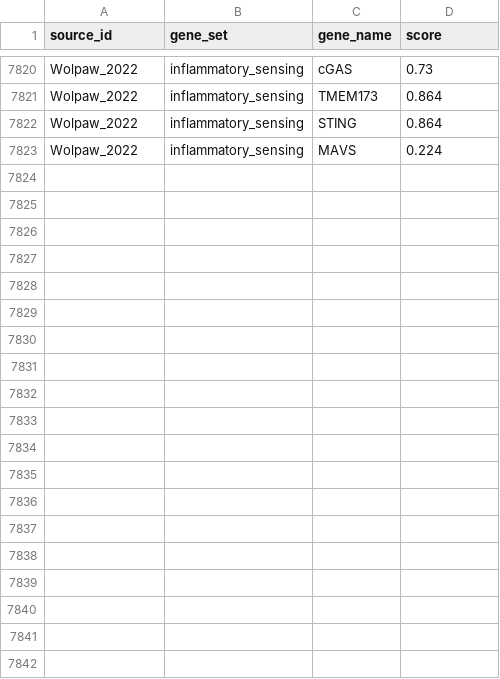
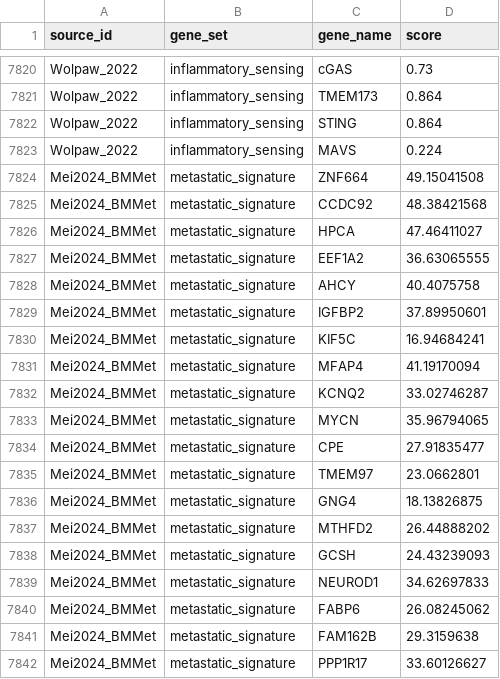
Before and after one commit to BIMSBbioinfo/neuroblastoma_gene_sets, a TSV file: gene_sets.tsv, drawn as a sheet; only a part is shown, gaps mark what is left out; the diff covers the shown part only.

Commit message:
Add metastatic signature from Mei (Baryawno lab) JCI insight 2024

```diff
--- a/gene_sets.tsv
+++ b/gene_sets.tsv
@@ -7823 +7823,20 @@ Wolpaw_2022	inflammatory_sensing	STING	0.864
 Wolpaw_2022	inflammatory_sensing	MAVS	0.224
+Mei2024_BMMet	metastatic_signature	ZNF664	49.15041508
+Mei2024_BMMet	metastatic_signature	CCDC92	48.38421568
+Mei2024_BMMet	metastatic_signature	HPCA	47.46411027
+Mei2024_BMMet	metastatic_signature	EEF1A2	36.63065555
+Mei2024_BMMet	metastatic_signature	AHCY	40.4075758
+Mei2024_BMMet	metastatic_signature	IGFBP2	37.89950601
+Mei2024_BMMet	metastatic_signature	KIF5C	16.94684241
+Mei2024_BMMet	metastatic_signature	MFAP4	41.19170094
+Mei2024_BMMet	metastatic_signature	KCNQ2	33.02746287
+Mei2024_BMMet	metastatic_signature	MYCN	35.96794065
+Mei2024_BMMet	metastatic_signature	CPE	27.91835477
+Mei2024_BMMet	metastatic_signature	TMEM97	23.0662801
+Mei2024_BMMet	metastatic_signature	GNG4	18.13826875
+Mei2024_BMMet	metastatic_signature	MTHFD2	26.44888202
+Mei2024_BMMet	metastatic_signature	GCSH	24.43239093
+Mei2024_BMMet	metastatic_signature	NEUROD1	34.62697833
+Mei2024_BMMet	metastatic_signature	FABP6	26.08245062
+Mei2024_BMMet	metastatic_signature	FAM162B	29.3159638
+Mei2024_BMMet	metastatic_signature	PPP1R17	33.60126627
```
Also changed, not shown: 28 added rows elsewhere in this file.
